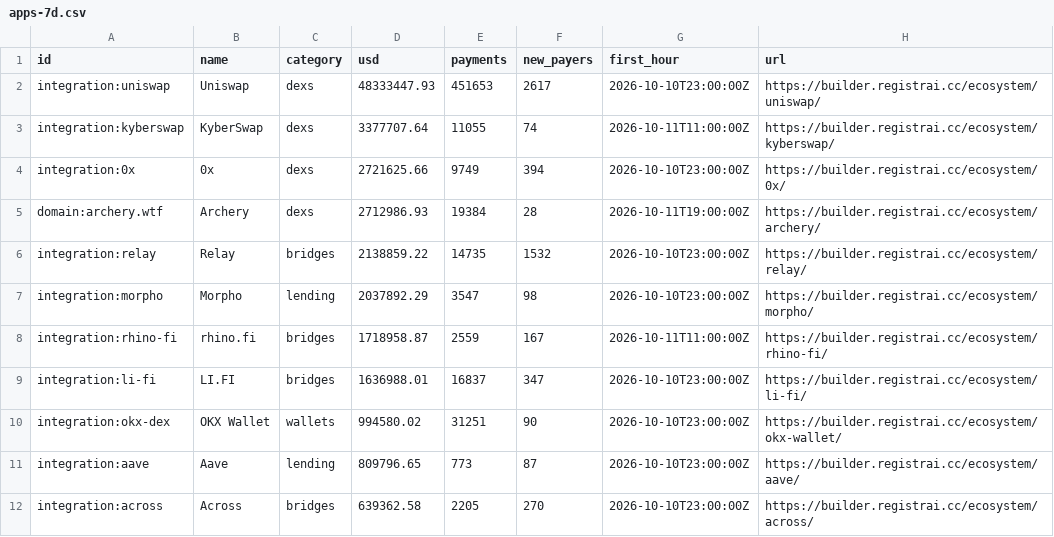
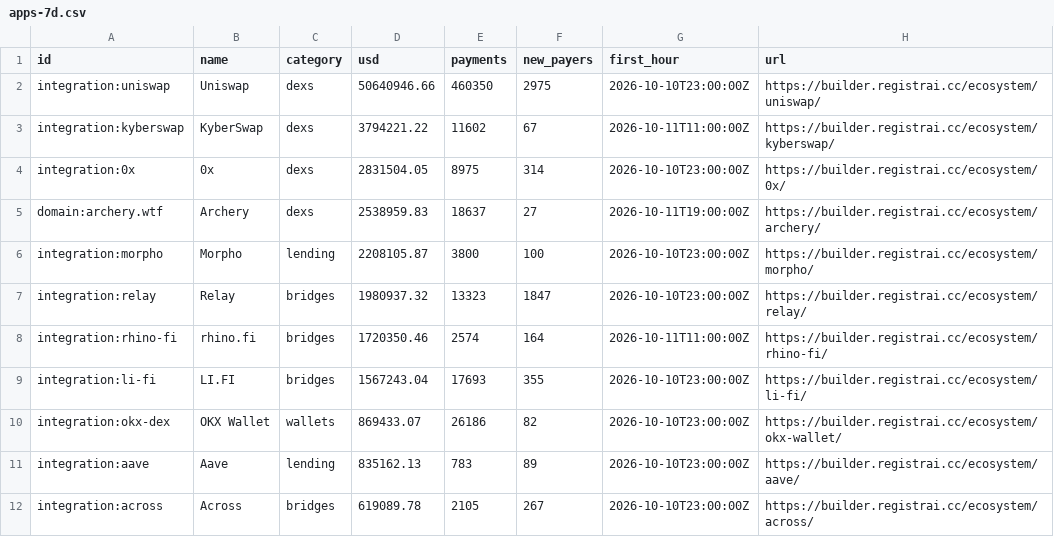
Before and after one commit to registrai-multichain/arc-ecosystem, a CSV file: data/apps-7d.csv, drawn as a sheet; only a part is shown; the diff covers the shown part only.

```diff
--- a/data/apps-7d.csv
+++ b/data/apps-7d.csv
@@ -1,12 +1,12 @@
 id,name,category,usd,payments,new_payers,first_hour,url
-integration:uniswap,Uniswap,dexs,48333447.93,451653,2617,2026-10-10T23:00:00Z,https://builder.registrai.cc/ecosystem/uniswap/
-integration:kyberswap,KyberSwap,dexs,3377707.64,11055,74,2026-10-11T11:00:00Z,https://builder.registrai.cc/ecosystem/kyberswap/
-integration:0x,0x,dexs,2721625.66,9749,394,2026-10-10T23:00:00Z,https://builder.registrai.cc/ecosystem/0x/
-domain:archery.wtf,Archery,dexs,2712986.93,19384,28,2026-10-11T19:00:00Z,https://builder.registrai.cc/ecosystem/archery/
-integration:relay,Relay,bridges,2138859.22,14735,1532,2026-10-10T23:00:00Z,https://builder.registrai.cc/ecosystem/relay/
-integration:morpho,Morpho,lending,2037892.29,3547,98,2026-10-10T23:00:00Z,https://builder.registrai.cc/ecosystem/morpho/
-integration:rhino-fi,rhino.fi,bridges,1718958.87,2559,167,2026-10-11T11:00:00Z,https://builder.registrai.cc/ecosystem/rhino-fi/
-integration:li-fi,LI.FI,bridges,1636988.01,16837,347,2026-10-10T23:00:00Z,https://builder.registrai.cc/ecosystem/li-fi/
-integration:okx-dex,OKX Wallet,wallets,994580.02,31251,90,2026-10-10T23:00:00Z,https://builder.registrai.cc/ecosystem/okx-wallet/
-integration:aave,Aave,lending,809796.65,773,87,2026-10-10T23:00:00Z,https://builder.registrai.cc/ecosystem/aave/
-integration:across,Across,bridges,639362.58,2205,270,2026-10-10T23:00:00Z,https://builder.registrai.cc/ecosystem/across/
+integration:uniswap,Uniswap,dexs,50640946.66,460350,2975,2026-10-10T23:00:00Z,https://builder.registrai.cc/ecosystem/uniswap/
+integration:kyberswap,KyberSwap,dexs,3794221.22,11602,67,2026-10-11T11:00:00Z,https://builder.registrai.cc/ecosystem/kyberswap/
+integration:0x,0x,dexs,2831504.05,8975,314,2026-10-10T23:00:00Z,https://builder.registrai.cc/ecosystem/0x/
+domain:archery.wtf,Archery,dexs,2538959.83,18637,27,2026-10-11T19:00:00Z,https://builder.registrai.cc/ecosystem/archery/
+integration:morpho,Morpho,lending,2208105.87,3800,100,2026-10-10T23:00:00Z,https://builder.registrai.cc/ecosystem/morpho/
+integration:relay,Relay,bridges,1980937.32,13323,1847,2026-10-10T23:00:00Z,https://builder.registrai.cc/ecosystem/relay/
+integration:rhino-fi,rhino.fi,bridges,1720350.46,2574,164,2026-10-11T11:00:00Z,https://builder.registrai.cc/ecosystem/rhino-fi/
+integration:li-fi,LI.FI,bridges,1567243.04,17693,355,2026-10-10T23:00:00Z,https://builder.registrai.cc/ecosystem/li-fi/
+integration:okx-dex,OKX Wallet,wallets,869433.07,26186,82,2026-10-10T23:00:00Z,https://builder.registrai.cc/ecosystem/okx-wallet/
+integration:aave,Aave,lending,835162.13,783,89,2026-10-10T23:00:00Z,https://builder.registrai.cc/ecosystem/aave/
+integration:across,Across,bridges,619089.78,2105,267,2026-10-10T23:00:00Z,https://builder.registrai.cc/ecosystem/across/
```
Also changed, not shown: 3 added rows, 3 removed rows and 41 edited cells elsewhere in this file, data/arc-daily.csv, 4 other files.
